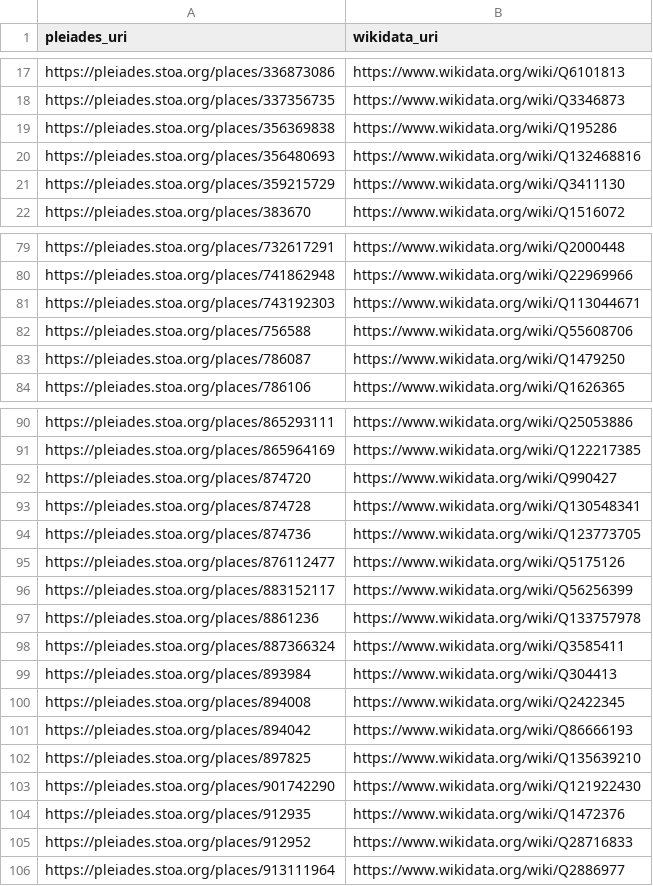
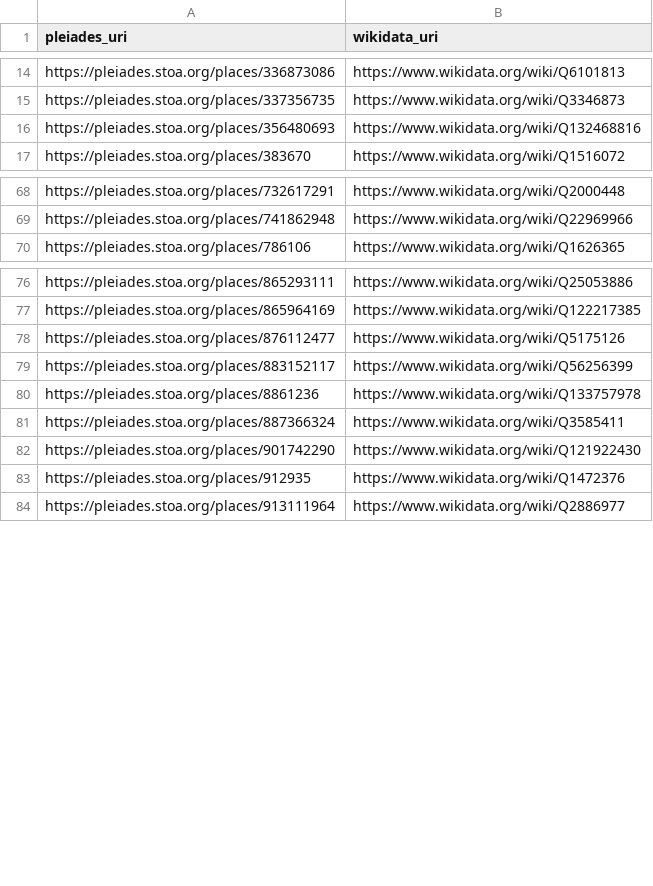
Before and after one commit to isawnyu/pleiades_wikidata, a CSV file: data/pleiades_not_in_wikidata.csv, drawn as a sheet; only a part is shown, gaps mark what is left out; the diff covers the shown part only.

Commit message:
updated pleiades wikidata: 14,558 Wikidata entities include a Pleiades ID property and 8,574 Pleiades entities include a Wikidata ID property. Of these, 8,483 are mutual (bidirectional). There are: 4,747 Pleiades resources to which Wikidata links can be added after they are checked; 91 Wikidata items to which Pleiades IDs can be added after they are checked; 72 Wikidata items that each link to more than one Pleiades ID (violates the Wikidata 'single-value constraint'); and 1,160 Pleiades resources to each of which more than one Wikidata Item link (violates the Wikidata 'distinct-values constraint').

```diff
--- a/data/pleiades_not_in_wikidata.csv
+++ b/data/pleiades_not_in_wikidata.csv
@@ -18,5 +15,3 @@ https://pleiades.stoa.org/places/336873086,https://www.wikidata.org/wiki/Q610181
 https://pleiades.stoa.org/places/337356735,https://www.wikidata.org/wiki/Q3346873
-https://pleiades.stoa.org/places/356369838,https://www.wikidata.org/wiki/Q195286
 https://pleiades.stoa.org/places/356480693,https://www.wikidata.org/wiki/Q132468816
-https://pleiades.stoa.org/places/359215729,https://www.wikidata.org/wiki/Q3411130
 https://pleiades.stoa.org/places/383670,https://www.wikidata.org/wiki/Q1516072
@@ -80,5 +69,2 @@ https://pleiades.stoa.org/places/732617291,https://www.wikidata.org/wiki/Q200044
 https://pleiades.stoa.org/places/741862948,https://www.wikidata.org/wiki/Q22969966
-https://pleiades.stoa.org/places/743192303,https://www.wikidata.org/wiki/Q113044671
-https://pleiades.stoa.org/places/756588,https://www.wikidata.org/wiki/Q55608706
-https://pleiades.stoa.org/places/786087,https://www.wikidata.org/wiki/Q1479250
 https://pleiades.stoa.org/places/786106,https://www.wikidata.org/wiki/Q1626365
@@ -91,5 +77,2 @@ https://pleiades.stoa.org/places/865293111,https://www.wikidata.org/wiki/Q250538
 https://pleiades.stoa.org/places/865964169,https://www.wikidata.org/wiki/Q122217385
-https://pleiades.stoa.org/places/874720,https://www.wikidata.org/wiki/Q990427
-https://pleiades.stoa.org/places/874728,https://www.wikidata.org/wiki/Q130548341
-https://pleiades.stoa.org/places/874736,https://www.wikidata.org/wiki/Q123773705
 https://pleiades.stoa.org/places/876112477,https://www.wikidata.org/wiki/Q5175126
@@ -98,9 +81,4 @@ https://pleiades.stoa.org/places/8861236,https://www.wikidata.org/wiki/Q13375797
 https://pleiades.stoa.org/places/887366324,https://www.wikidata.org/wiki/Q3585411
-https://pleiades.stoa.org/places/893984,https://www.wikidata.org/wiki/Q304413
-https://pleiades.stoa.org/places/894008,https://www.wikidata.org/wiki/Q2422345
-https://pleiades.stoa.org/places/894042,https://www.wikidata.org/wiki/Q86666193
-https://pleiades.stoa.org/places/897825,https://www.wikidata.org/wiki/Q135639210
 https://pleiades.stoa.org/places/901742290,https://www.wikidata.org/wiki/Q121922430
 https://pleiades.stoa.org/places/912935,https://www.wikidata.org/wiki/Q1472376
-https://pleiades.stoa.org/places/912952,https://www.wikidata.org/wiki/Q28716833
 https://pleiades.stoa.org/places/913111964,https://www.wikidata.org/wiki/Q2886977
```
Also changed, not shown: 10 removed rows elsewhere in this file, data/wikidata_not_in_pleiades.csv, 2 other files.
